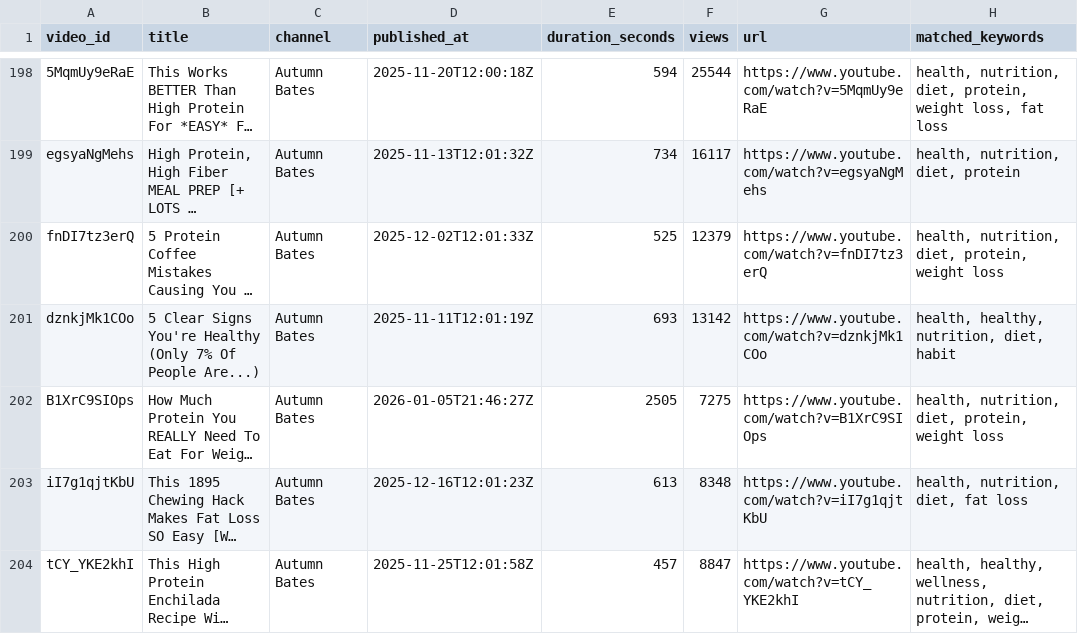
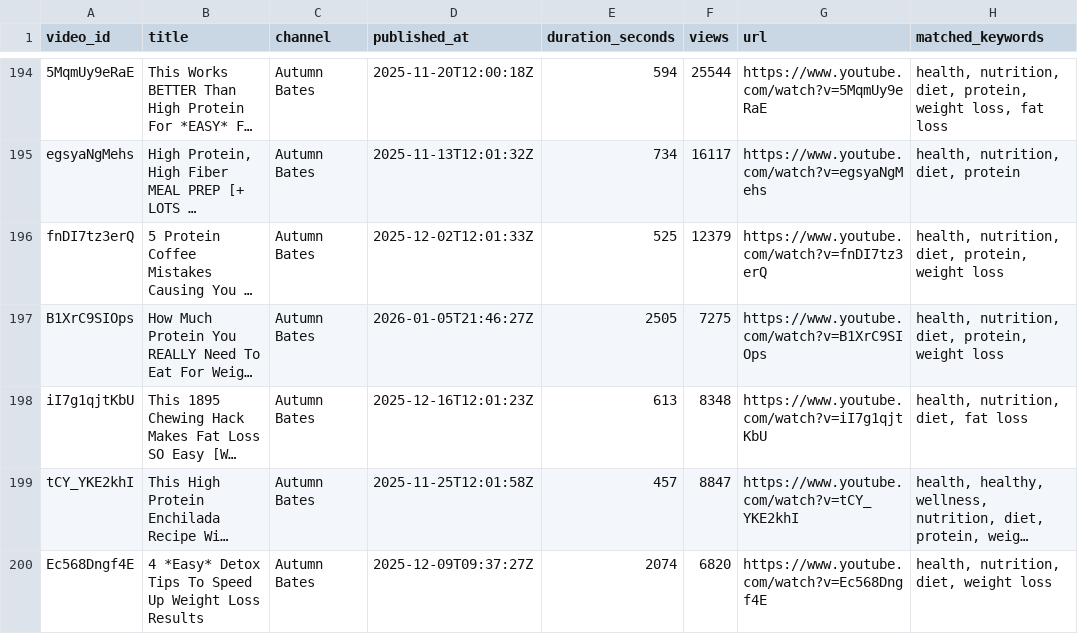
Before and after one commit to Vtxbye/YouTube-Intelligence-Platform, a CSV file: yt-health-agent/data/results.csv, drawn as a sheet; only a part is shown, gaps mark what is left out; the shorter side is filled out with more unchanged rows; long unchanged cells end in …; removed rows and columns are numbered as before the commit, all else as after; the diff covers the shown part only; the diff names each change by its address in the sheet, - before the commit and + after, or states it on an @@ line.

Commit message:
Auto-commit data from VM at 2026-05-12 14:00:01

```diff
--- a/yt-health-agent/data/results.csv
+++ b/yt-health-agent/data/results.csv
-row 201: dznkjMk1COo | 5 Clear Signs You're Healthy (Only 7% Of People Are...) | Autumn Bates | 2025-11-11T12:01:19Z | 693 | 13142 | https://www.youtube.com/watch?v=dznkjMk1COo | health, healthy, nutrition, diet, habit
```
Also changed, not shown: 7 added rows and 7 removed rows elsewhere in this file, 7 other files.
